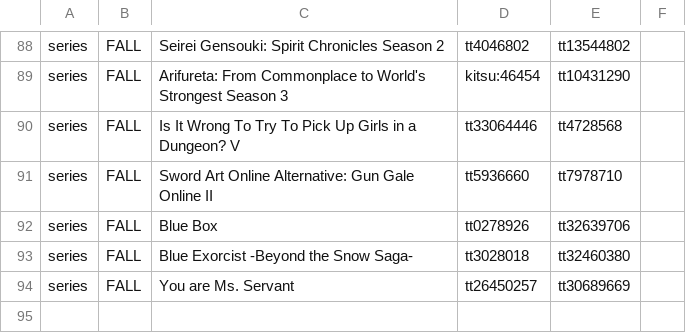
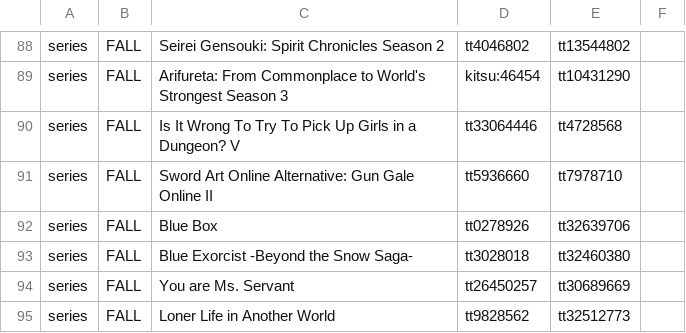
Before and after one commit to victorgveloso/animes-season-addon, a CSV file: postprocess/fix/catalog/manual.csv, drawn as a sheet; only a part is shown, gaps mark what is left out; the diff names each change by its address in the sheet, - before the commit and + after, or states it on an @@ line.

Commit message:
FIX top25 fall series

```diff
--- a/postprocess/fix/catalog/manual.csv
+++ b/postprocess/fix/catalog/manual.csv
+row 95: series | FALL | Loner Life in Another World | tt9828562 | tt32512773
```
